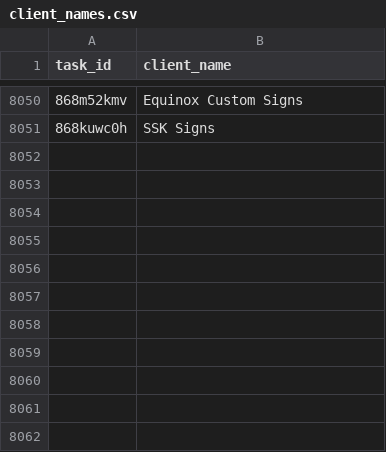
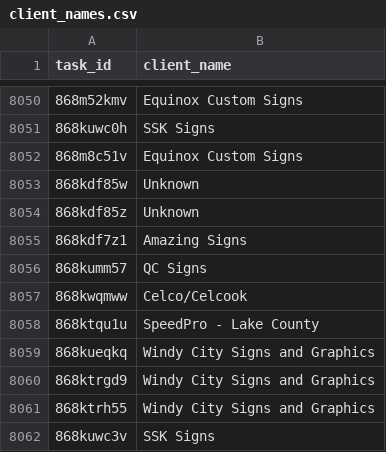
Before and after one commit to RooVelazquez/time_entries_Ana, a CSV file: DB/client_names.csv, drawn as a sheet; only a part is shown, gaps mark what is left out.

```diff
--- a/DB/client_names.csv
+++ b/DB/client_names.csv
@@ -8051 +8051,12 @@ task_id,client_name
 868kuwc0h,SSK Signs
+868m8c51v,Equinox Custom Signs
+868kdf85w,Unknown
+868kdf85z,Unknown
+868kdf7z1,Amazing Signs
+868kumm57,QC Signs
+868kwqmww,Celco/Celcook
+868ktqu1u,SpeedPro - Lake County
+868kueqkq,Windy City Signs and Graphics
+868ktrgd9,Windy City Signs and Graphics
+868ktrh55,Windy City Signs and Graphics
+868kuwc3v,SSK Signs
```
Also changed, not shown: DB/tasks_table.csv, 1 other file.
